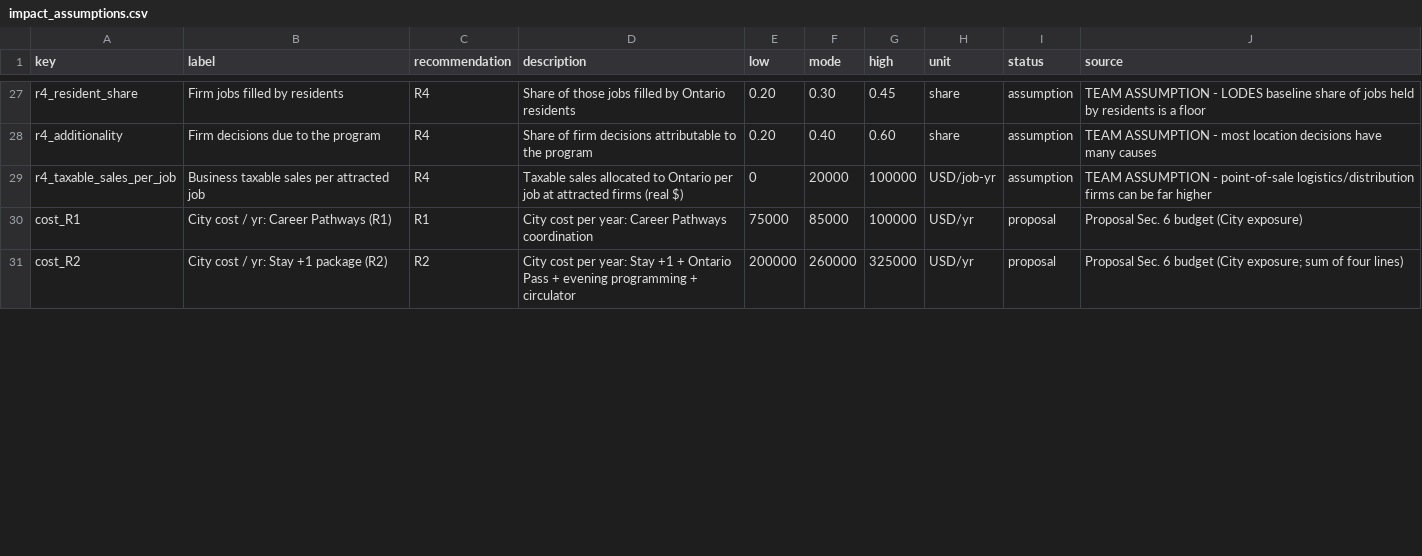
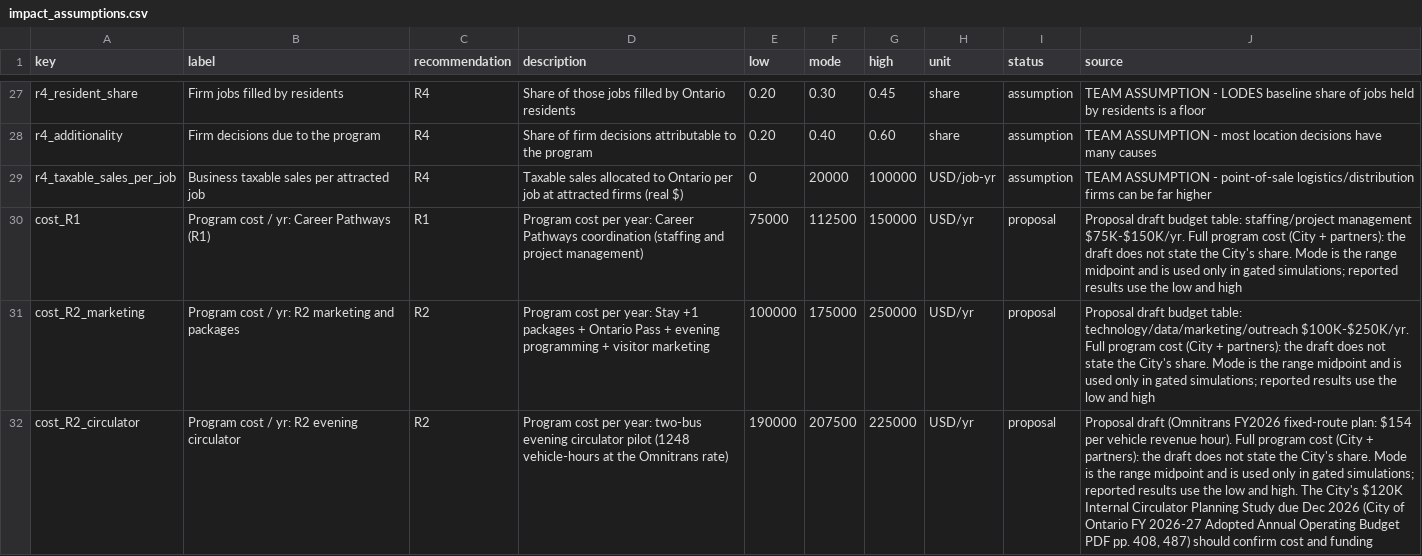
Before and after one commit to EmSchoof/sunstone-ontario-forecast, a CSV file: data/assumptions/impact_assumptions.csv, drawn as a sheet; only a part is shown, gaps mark what is left out; removed rows and columns are numbered as before the commit, all else as after; the diff covers the shown part only; the diff names each change by its address in the sheet, - before the commit and + after, or states it on an @@ line.

Commit message:
update Report only known figures, match final proposal design, rerun model

```diff
--- a/data/assumptions/impact_assumptions.csv
+++ b/data/assumptions/impact_assumptions.csv
-B30 (label): City cost / yr: Career Pathways (R1)
+B30 (label): Program cost / yr: Career Pathways (R1)
-D30 (description): City cost per year: Career Pathways coordination
+D30 (description): Program cost per year: Career Pathways coordination (staffing and project management)
-F30 (mode): 85000
+F30 (mode): 112500
-G30 (high): 100000
+G30 (high): 150000
-J30 (source): Proposal Sec. 6 budget (City exposure)
+J30 (source): Proposal draft budget table: staffing/project management $75K-$150K/yr. Full program cost (City + partners): the draft does not state the City's share. Mode is the range midpoint and is used only in gated simulations; reported results use the low and high
-row 31: cost_R2 | City cost / yr: Stay +1 package (R2) | R2 | City cost per year: Stay +1 + Ontario Pass + evening programming + circulator | 200000 | 260000 | 325000 | USD/yr | proposal | Proposal Sec. 6 budget (City exposure; sum of four lines)
+row 31: cost_R2_marketing | Program cost / yr: R2 marketing and packages | R2 | Program cost per year: Stay +1 packages + Ontario Pass + evening programming + visitor marketing | 100000 | 175000 | 250000 | USD/yr | proposal | Proposal draft budget table: technology/data/marketing/outreach $100K-$250K/yr. Full program cost (City + partners): the draft does not state the City's share. Mode is the range midpoint and is used only in gated simulations; reported results use the low and high
+row 32: cost_R2_circulator | Program cost / yr: R2 evening circulator | R2 | Program cost per year: two-bus evening circulator pilot (1248 vehicle-hours at the Omnitrans rate) | 190000 | 207500 | 225000 | USD/yr | proposal | Proposal draft (Omnitrans FY2026 fixed-route plan: $154 per vehicle revenue hour). Full program cost (City + partners): the draft does not state the City's share. Mode is the range midpoint and is used only in gated simulations; reported results use the low and high. The City's $120K Internal Circulator Planning Study due Dec 2026 (City of Ontario FY 2026-27 Adopted Annual Operating Budget PDF pp. 408, 487) should confirm cost and funding
```
Also changed, not shown: 16 edited cells elsewhere in this file, data/assumptions/anchor_visitors.csv, data/assumptions/impact_phases.csv, 44 other files.
